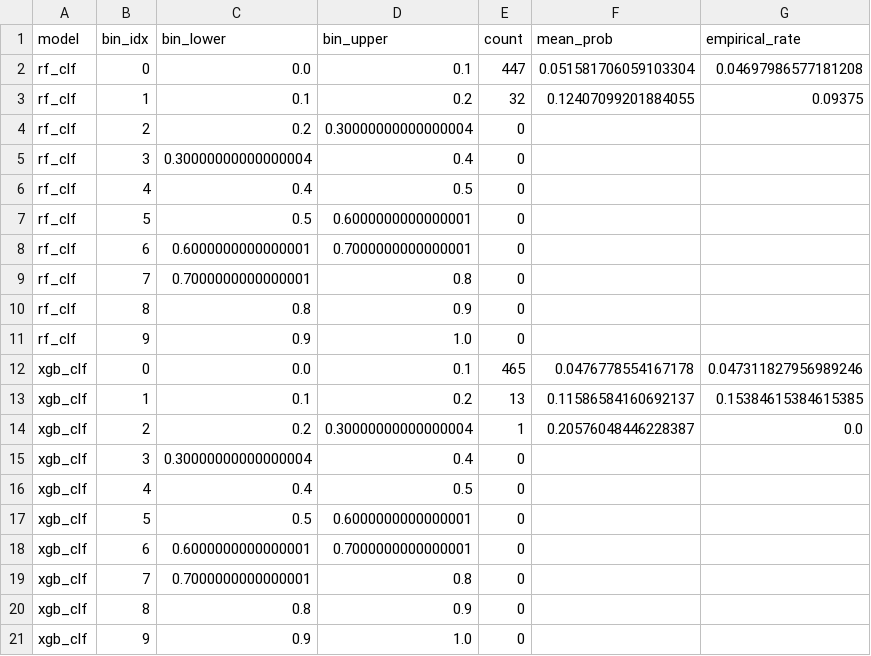
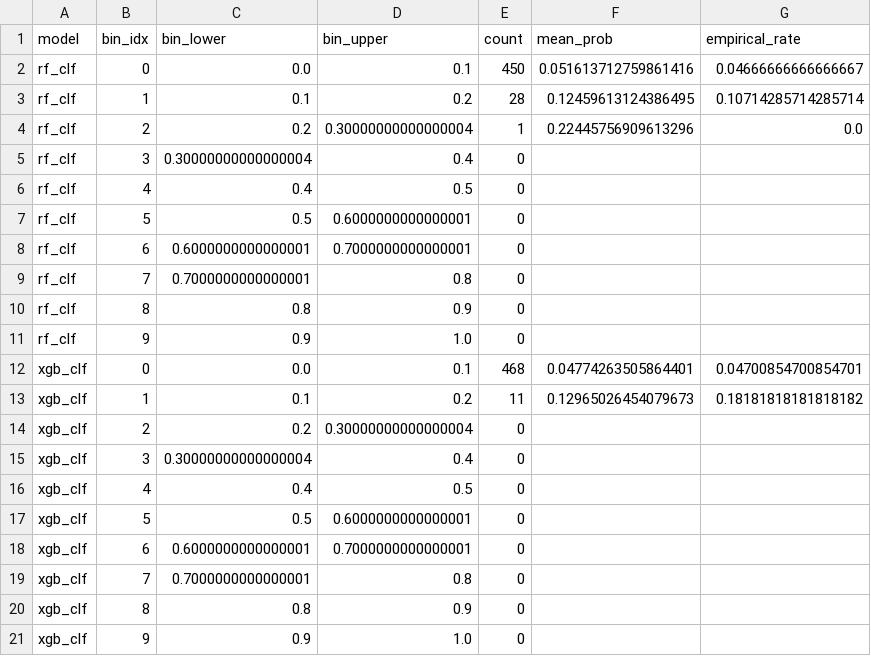
Before and after one commit to jhester599/F1-p10-2026, a CSV file: results/candidate_a/candidate_a_reliability_bins.csv, drawn as a sheet.

```diff
--- a/results/candidate_a/candidate_a_reliability_bins.csv
+++ b/results/candidate_a/candidate_a_reliability_bins.csv
@@ -1,5 +1,5 @@
 model,bin_idx,bin_lower,bin_upper,count,mean_prob,empirical_rate
-rf_clf,0,0.0,0.1,447,0.051581706059103304,0.04697986577181208
-rf_clf,1,0.1,0.2,32,0.12407099201884055,0.09375
-rf_clf,2,0.2,0.30000000000000004,0,,
+rf_clf,0,0.0,0.1,450,0.051613712759861416,0.04666666666666667
+rf_clf,1,0.1,0.2,28,0.12459613124386495,0.10714285714285714
+rf_clf,2,0.2,0.30000000000000004,1,0.22445756909613296,0.0
 rf_clf,3,0.30000000000000004,0.4,0,,
@@ -11,5 +11,5 @@ rf_clf,8,0.8,0.9,0,,
 rf_clf,9,0.9,1.0,0,,
-xgb_clf,0,0.0,0.1,465,0.0476778554167178,0.047311827956989246
-xgb_clf,1,0.1,0.2,13,0.11586584160692137,0.15384615384615385
-xgb_clf,2,0.2,0.30000000000000004,1,0.20576048446228387,0.0
+xgb_clf,0,0.0,0.1,468,0.04774263505864401,0.04700854700854701
+xgb_clf,1,0.1,0.2,11,0.12965026454079673,0.18181818181818182
+xgb_clf,2,0.2,0.30000000000000004,0,,
 xgb_clf,3,0.30000000000000004,0.4,0,,
```
Also changed, not shown: results/candidate_a/candidate_a_calibration_summary.csv, results/candidate_a/candidate_a_prob_driver_level.csv, 16 other files.
